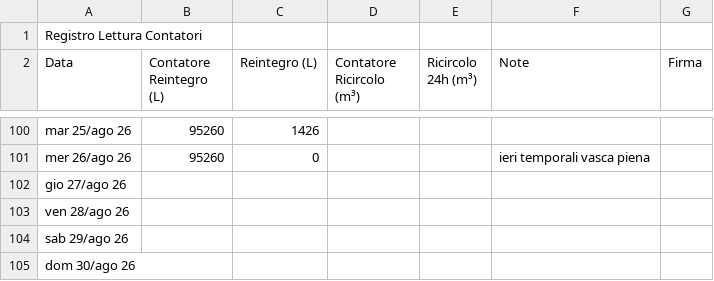
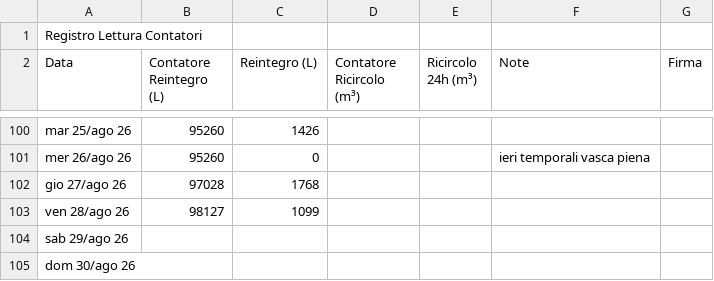
Before and after one commit to paolodelbalio/registrileanfore, a CSV file: REGISTRO CONTATORI.csv, drawn as a sheet; only a part is shown, gaps mark what is left out.

Commit message:
Aggiornamento automatico: REGISTRO CONTATORI.csv

```diff
--- a/REGISTRO CONTATORI.csv
+++ b/REGISTRO CONTATORI.csv
@@ -101,4 +101,4 @@ mar 25/ago 26,95260,1426,,,,
 mer 26/ago 26,95260,0,,,ieri temporali vasca piena,
-gio 27/ago 26,,,,,,
-ven 28/ago 26,,,,,,
+gio 27/ago 26,97028,1768,,,,
+ven 28/ago 26,98127,1099,,,,
 sab 29/ago 26,,,,,,
```
